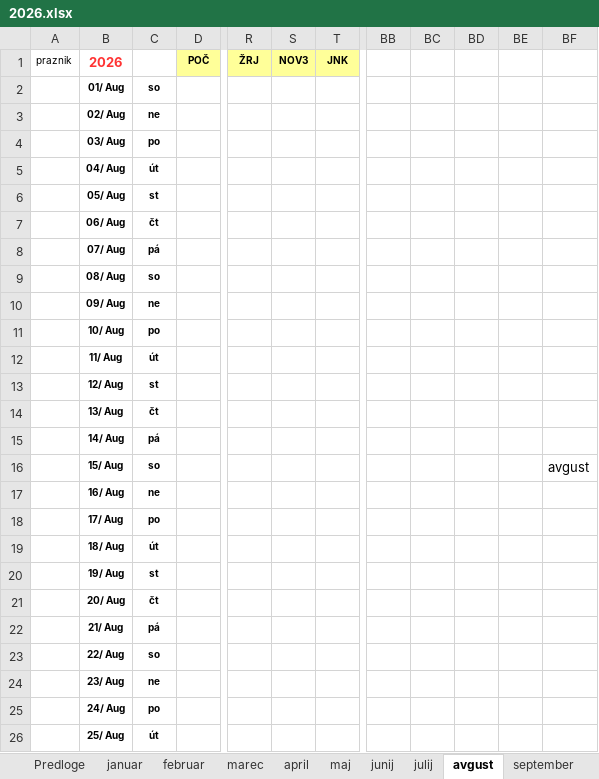
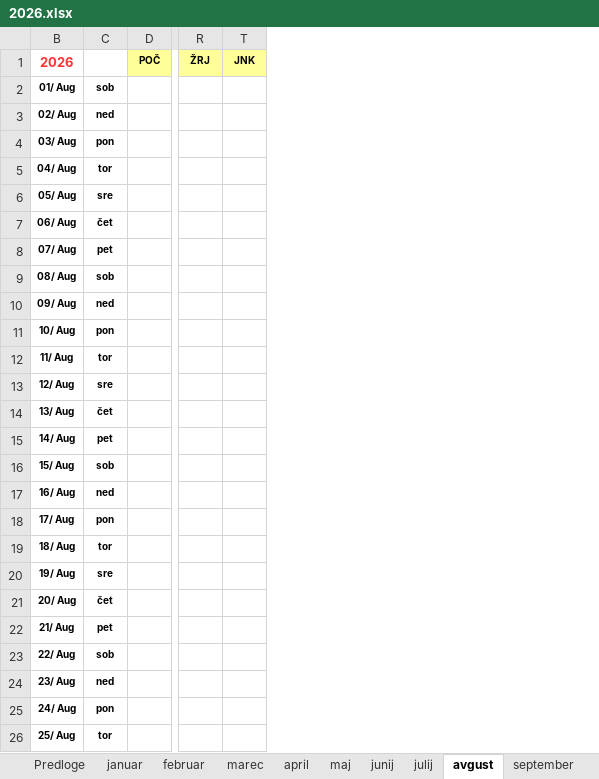
Before and after one commit to jiri-hollan/kardiosi, an Excel workbook: kardio/razpis/msofice/2026.xlsx, sheet avgust, drawn as a sheet; only a part is shown, gaps mark what is left out; values as stored, in another font and other column widths than the file's, no borders; conditional formats not drawn; the diff covers the shown part only; the diff names each change by its address in the sheet, - before the commit and + after, or states it on an @@ line.

```diff
--- a/kardio/razpis/msofice/2026.xlsx (sheet avgust)
+++ b/kardio/razpis/msofice/2026.xlsx (sheet avgust)
@@ column A (praznik) hidden, empty @@
@@ column S (NOV3) hidden, empty @@
-column BB, empty
-column BC, empty
-column BD, empty
-column BE, empty
-column BF, row 16: avgust
-C2: so
+C2: sob
-C3: ne
+C3: ned
-C4: po
+C4: pon
-C5: út
+C5: tor
-C6: st
+C6: sre
-C7: čt
+C7: čet
-C8: pá
+C8: pet
-C9: so
+C9: sob
-C10: ne
+C10: ned
-C11: po
+C11: pon
-C12: út
+C12: tor
-C13: st
+C13: sre
-C14: čt
+C14: čet
-C15: pá
+C15: pet
-C16: so
+C16: sob
-C17: ne
+C17: ned
-C18: po
+C18: pon
-C19: út
+C19: tor
-C20: st
+C20: sre
-C21: čt
+C21: čet
-C22: pá
+C22: pet
-C23: so
+C23: sob
-C24: ne
+C24: ned
-C25: po
+C25: pon
-C26: út
+C26: tor
```
Also changed, not shown: 6 edited cells elsewhere in this sheet, sheet julij, sheet marec, sheet maj, sheet december, sheet oktober, sheet september, 6 more sheets, formulas that keep their value, hidden cells, kardio/servis/prototipi/prototipKoledarja.xlsx.
